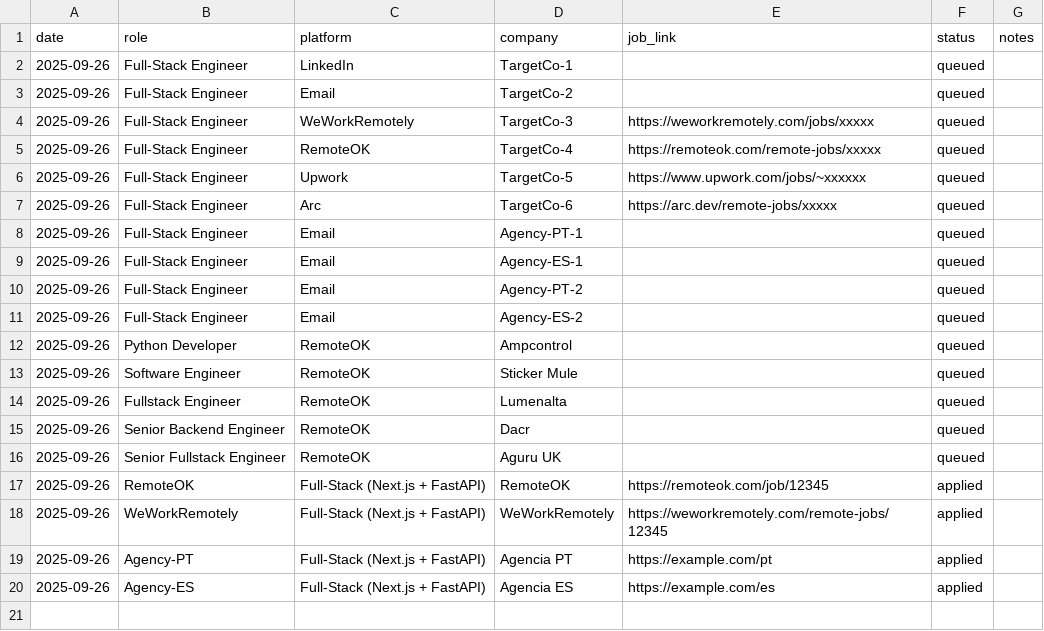
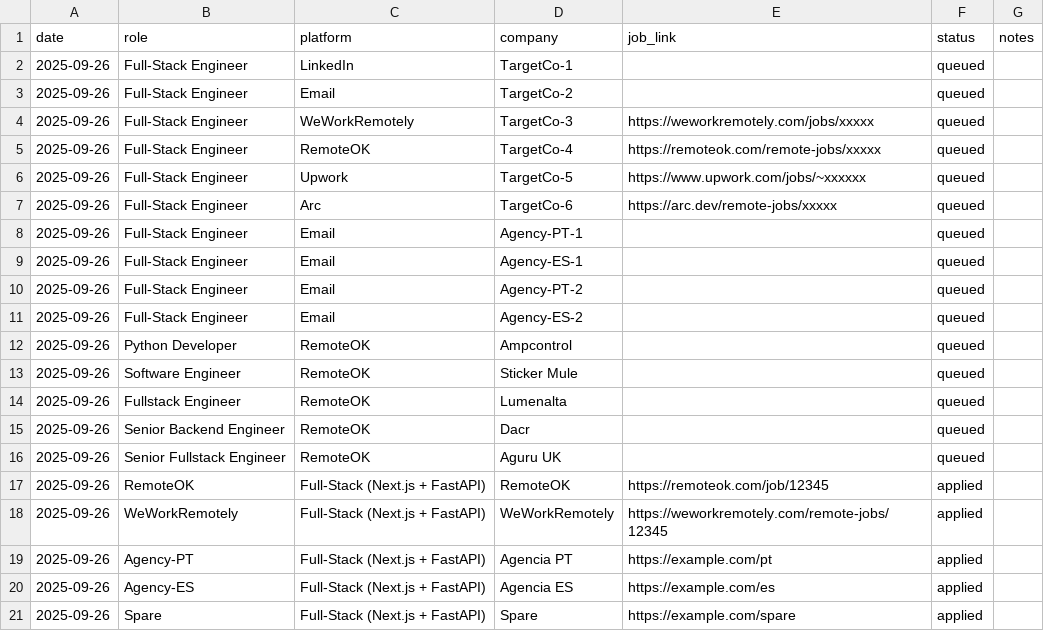
Before and after one commit to jcsf2020/crset-solutions-frontend, a CSV file: tracker/apps.csv, drawn as a sheet.

Commit message:
ops(outreach): mark Spare applied + update notes

```diff
--- a/tracker/apps.csv
+++ b/tracker/apps.csv
@@ -20 +20,2 @@ date,role,platform,company,job_link,status,notes
 2025-09-26,Agency-ES,Full-Stack (Next.js + FastAPI),Agencia ES,https://example.com/es,applied,
+2025-09-26,Spare,Full-Stack (Next.js + FastAPI),Spare,https://example.com/spare,applied,
```
Also changed, not shown: 2 other files.
